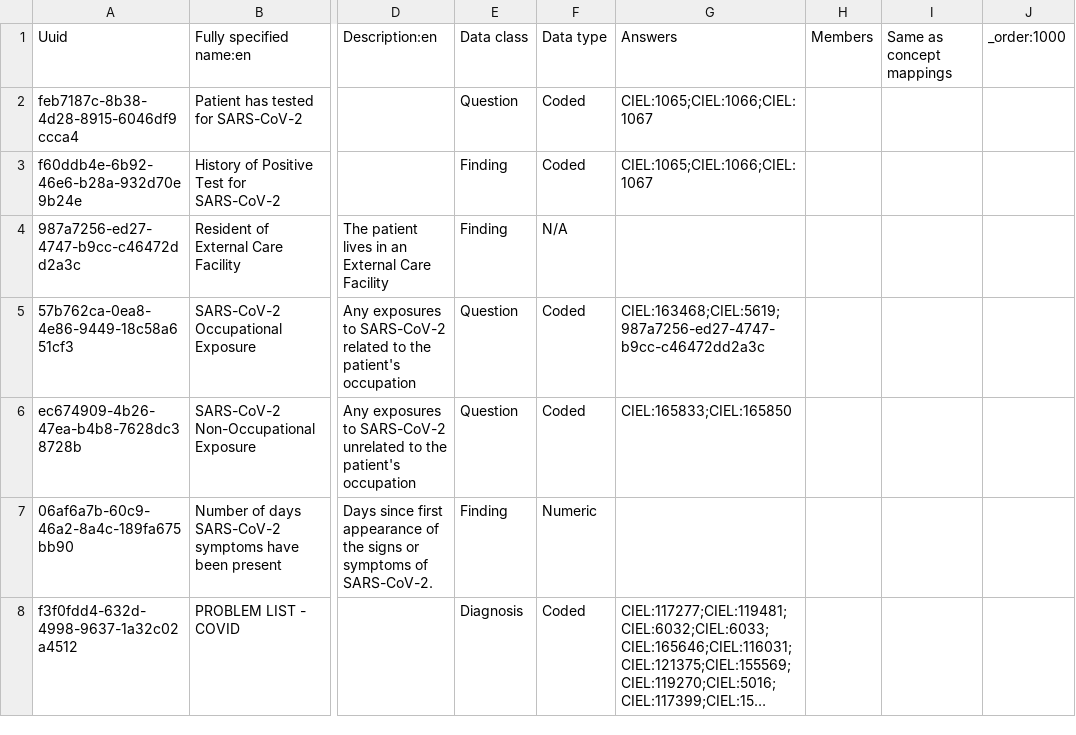
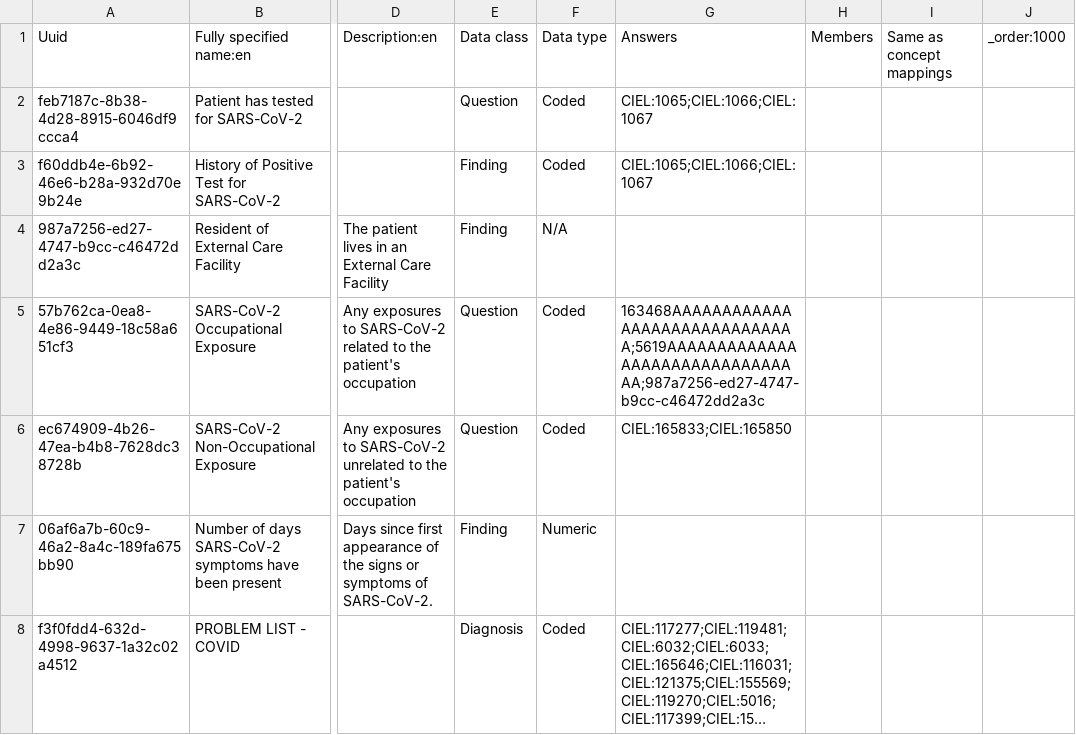
Before and after one commit to openmrs-indianaems/openmrs-docker-indianaems, a CSV file: app/configuration/concepts/local_covid_concepts.csv, drawn as a sheet; only a part is shown, gaps mark what is left out; long unchanged cells end in …; the diff names each change by its address in the sheet, - before the commit and + after, or states it on an @@ line.

Commit message:
changing to uuid for local concepts

```diff
--- a/app/configuration/concepts/local_covid_concepts.csv
+++ b/app/configuration/concepts/local_covid_concepts.csv
-G5: CIEL:163468;CIEL:5619;987a7256-ed27-4747-b9cc-c46472dd2a3c
+G5: 163468AAAAAAAAAAAAAAAAAAAAAAAAAAAAAA;5619AAAAAAAAAAAAAAAAAAAAAAAAAAAAAAAA;987a7256-ed27-4747-b9cc-c46472dd2a3c
```
